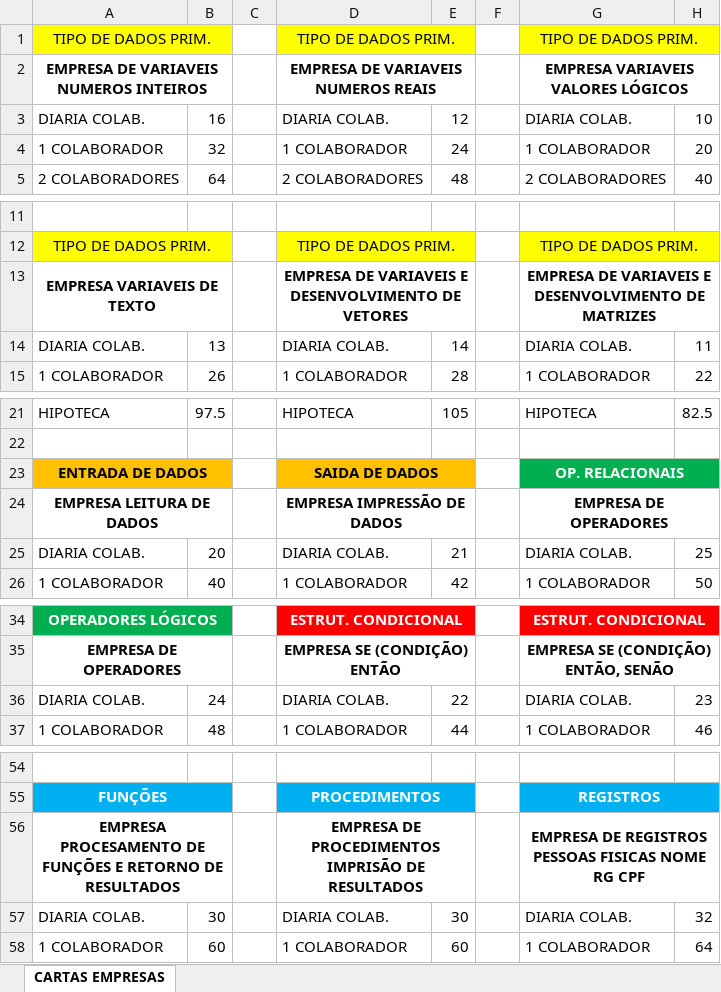
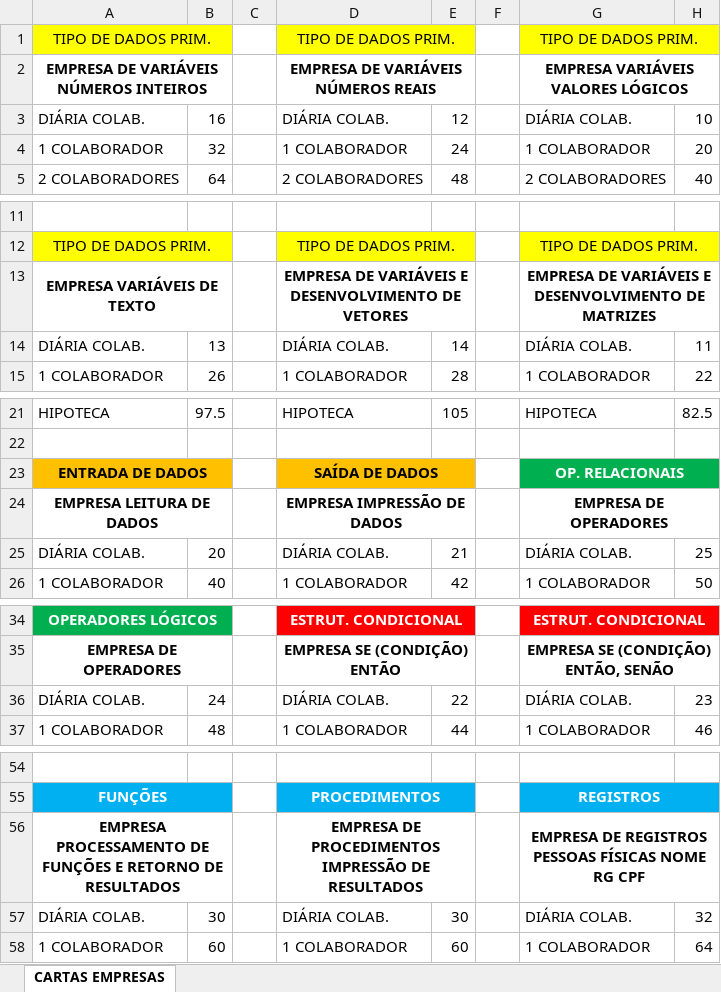
Before and after one commit to rovanni/Prog-poly, an Excel workbook: Prog-poly/Cartas de titulos de propriedades/Cartas de titulos de propriedades.xlsx, sheet CARTAS EMPRESAS, drawn as a sheet; only a part is shown, gaps mark what is left out; values as stored, in another font and other column widths than the file's, no borders; charts and pictures not drawn; the diff covers the shown part only; the diff names each change by its address in the sheet, - before the commit and + after, or states it on an @@ line.

Commit message:
Correções nas cartas
Correções nas cartas, acentuação e nomes em das cartas em Inglês.

```diff
--- a/Prog-poly/Cartas de titulos de propriedades/Cartas de titulos de propriedades.xlsx (sheet CARTAS EMPRESAS)
+++ b/Prog-poly/Cartas de titulos de propriedades/Cartas de titulos de propriedades.xlsx (sheet CARTAS EMPRESAS)
-A2: EMPRESA DE VARIAVEIS NUMEROS INTEIROS
+A2: EMPRESA DE VARIÁVEIS NÚMEROS INTEIROS
-D2: EMPRESA DE VARIAVEIS NUMEROS REAIS
+D2: EMPRESA DE VARIÁVEIS NÚMEROS REAIS
-G2: EMPRESA VARIAVEIS VALORES LÓGICOS
+G2: EMPRESA VARIÁVEIS VALORES LÓGICOS
-A3: DIARIA COLAB.
+A3: DIÁRIA COLAB.
-D3: DIARIA COLAB.
+D3: DIÁRIA COLAB.
-G3: DIARIA COLAB.
+G3: DIÁRIA COLAB.
-A13: EMPRESA VARIAVEIS DE TEXTO
+A13: EMPRESA VARIÁVEIS DE TEXTO
-D13: EMPRESA DE VARIAVEIS E DESENVOLVIMENTO…
+D13: EMPRESA DE VARIÁVEIS E DESENVOLVIMENTO…
-G13: EMPRESA DE VARIAVEIS E DESENVOLVIMENTO…
+G13: EMPRESA DE VARIÁVEIS E DESENVOLVIMENTO…
-A14: DIARIA COLAB.
+A14: DIÁRIA COLAB.
-D14: DIARIA COLAB.
+D14: DIÁRIA COLAB.
-G14: DIARIA COLAB.
+G14: DIÁRIA COLAB.
-D23: SAIDA DE DADOS
+D23: SAÍDA DE DADOS
-A25: DIARIA COLAB.
+A25: DIÁRIA COLAB.
-D25: DIARIA COLAB.
+D25: DIÁRIA COLAB.
-G25: DIARIA COLAB.
+G25: DIÁRIA COLAB.
-A36: DIARIA COLAB.
+A36: DIÁRIA COLAB.
-D36: DIARIA COLAB.
+D36: DIÁRIA COLAB.
-G36: DIARIA COLAB.
+G36: DIÁRIA COLAB.
-A56: EMPRESA PROCESAMENTO DE FUNÇÕES…
+A56: EMPRESA PROCESSAMENTO DE FUNÇÕES…
-D56: …DE PROCEDIMENTOS IMPRISÃO DE RESULTADOS
+D56: …DE PROCEDIMENTOS IMPRESSÃO DE RESULTADOS
-G56: …REGISTROS PESSOAS FISICAS NOME RG…
+G56: …REGISTROS PESSOAS FÍSICAS NOME RG…
-A57: DIARIA COLAB.
+A57: DIÁRIA COLAB.
-D57: DIARIA COLAB.
+D57: DIÁRIA COLAB.
-G57: DIARIA COLAB.
+G57: DIÁRIA COLAB.
```
Also changed, not shown: 7 edited cells elsewhere in this sheet, 2 other files.
